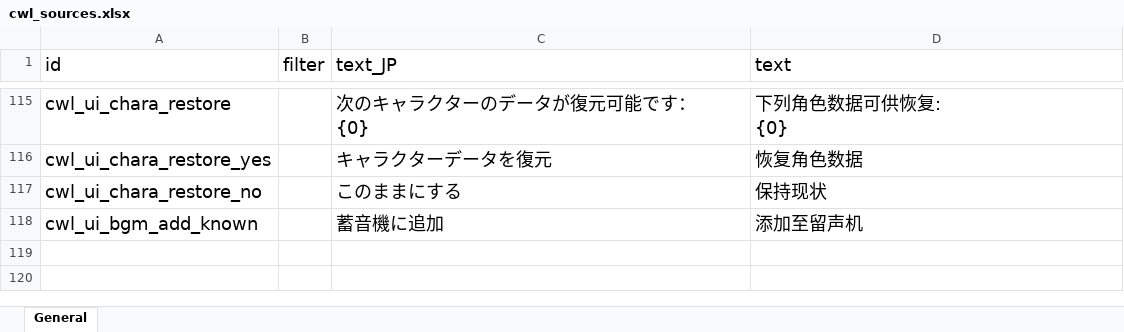
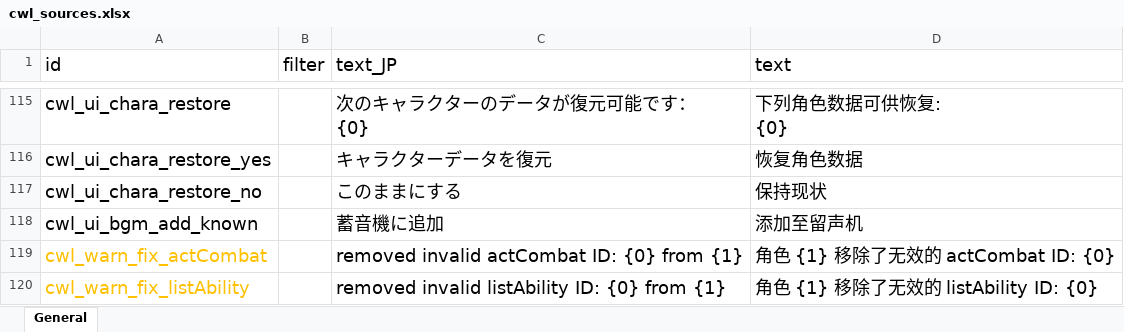
Before and after one commit to gottyduke/Elin.Plugins, an Excel workbook: CustomWhateverLoader/LangMod/CN/cwl_sources.xlsx, sheet General, drawn as a sheet; only a part is shown, gaps mark what is left out; values as stored, in another font and other column widths than the file's, no borders; the diff names each change by its address in the sheet, - before the commit and + after, or states it on an @@ line.

```diff
--- a/CustomWhateverLoader/LangMod/CN/cwl_sources.xlsx (sheet General)
+++ b/CustomWhateverLoader/LangMod/CN/cwl_sources.xlsx (sheet General)
+row 119: cwl_warn_fix_actCombat |  | removed invalid actCombat ID: {0} from {1} | 角色 {1} 移除了无效的 actCombat ID: {0}
+row 120: cwl_warn_fix_listAbility |  | removed invalid listAbility ID: {0} from {1} | 角色 {1} 移除了无效的 listAbility ID: {0}
```
Also changed, not shown: CustomWhateverLoader/LangMod/EN/cwl_sources.xlsx, 2 other files.
